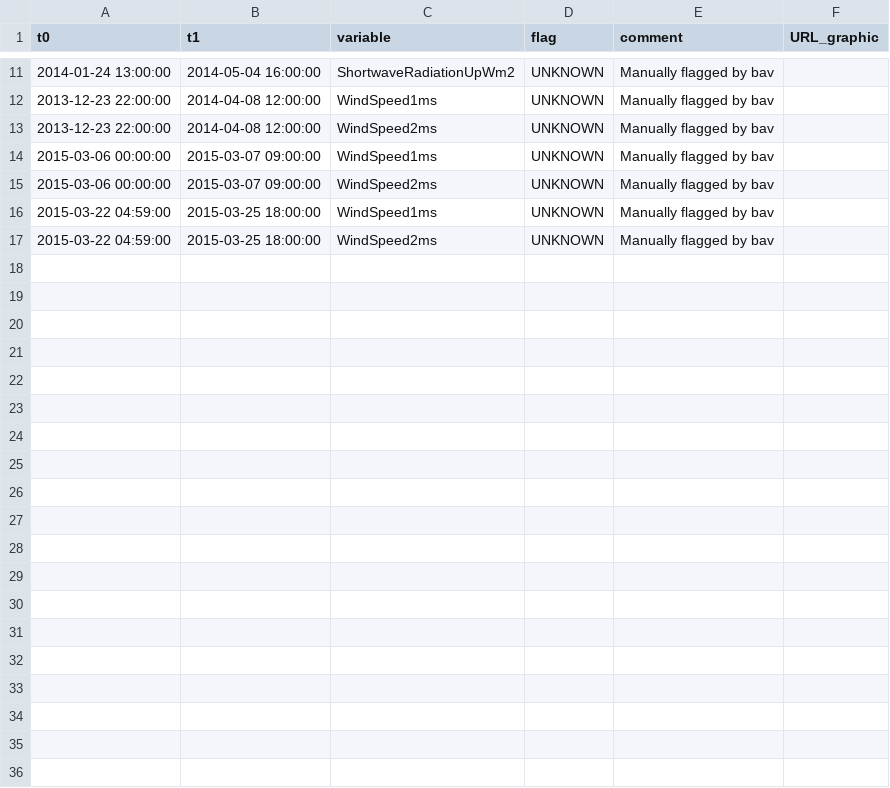
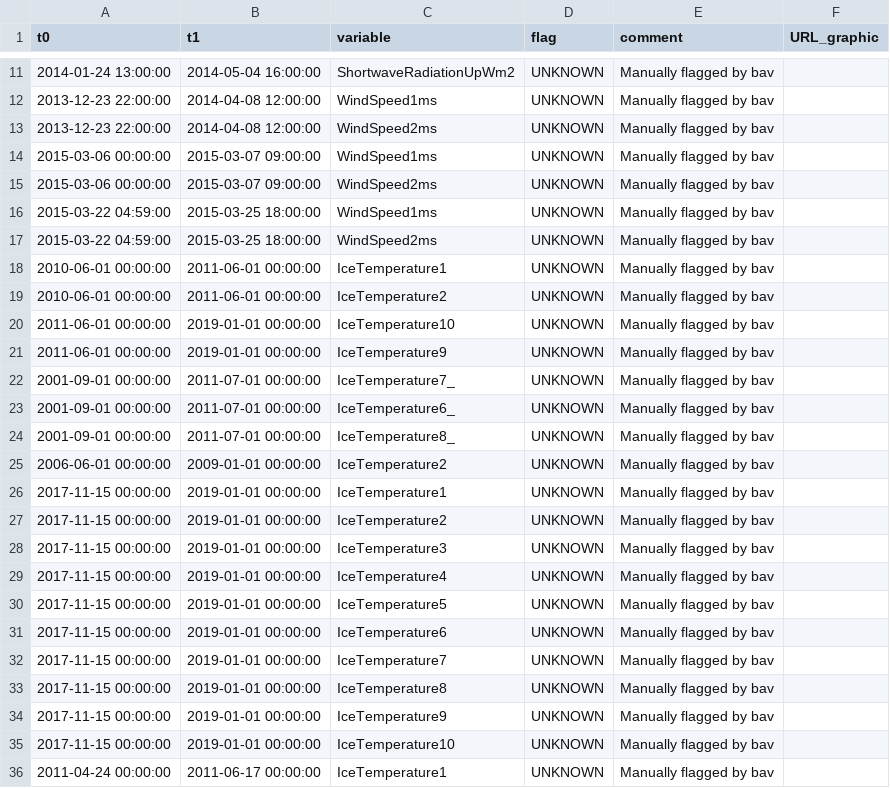
Before and after one commit to GEUS-Glaciology-and-Climate/pypromice, a CSV file: flags/NASA-E.csv, drawn as a sheet; only a part is shown, gaps mark what is left out; the diff covers the shown part only.

```diff
--- a/flags/NASA-E.csv
+++ b/flags/NASA-E.csv
@@ -17 +17,20 @@ t0,t1,variable,flag,comment,URL_graphic
 2015-03-22 04:59:00,2015-03-25 18:00:00,WindSpeed2ms,UNKNOWN,Manually flagged by bav,
+2010-06-01 00:00:00,2011-06-01 00:00:00,IceTemperature1,UNKNOWN,Manually flagged by bav,
+2010-06-01 00:00:00,2011-06-01 00:00:00,IceTemperature2,UNKNOWN,Manually flagged by bav,
+2011-06-01 00:00:00,2019-01-01 00:00:00,IceTemperature10,UNKNOWN,Manually flagged by bav,
+2011-06-01 00:00:00,2019-01-01 00:00:00,IceTemperature9,UNKNOWN,Manually flagged by bav,
+2001-09-01 00:00:00,2011-07-01 00:00:00,IceTemperature7_,UNKNOWN,Manually flagged by bav,
+2001-09-01 00:00:00,2011-07-01 00:00:00,IceTemperature6_,UNKNOWN,Manually flagged by bav,
+2001-09-01 00:00:00,2011-07-01 00:00:00,IceTemperature8_,UNKNOWN,Manually flagged by bav,
+2006-06-01 00:00:00,2009-01-01 00:00:00,IceTemperature2,UNKNOWN,Manually flagged by bav,
+2017-11-15 00:00:00,2019-01-01 00:00:00,IceTemperature1,UNKNOWN,Manually flagged by bav,
+2017-11-15 00:00:00,2019-01-01 00:00:00,IceTemperature2,UNKNOWN,Manually flagged by bav,
+2017-11-15 00:00:00,2019-01-01 00:00:00,IceTemperature3,UNKNOWN,Manually flagged by bav,
+2017-11-15 00:00:00,2019-01-01 00:00:00,IceTemperature4,UNKNOWN,Manually flagged by bav,
+2017-11-15 00:00:00,2019-01-01 00:00:00,IceTemperature5,UNKNOWN,Manually flagged by bav,
+2017-11-15 00:00:00,2019-01-01 00:00:00,IceTemperature6,UNKNOWN,Manually flagged by bav,
+2017-11-15 00:00:00,2019-01-01 00:00:00,IceTemperature7,UNKNOWN,Manually flagged by bav,
+2017-11-15 00:00:00,2019-01-01 00:00:00,IceTemperature8,UNKNOWN,Manually flagged by bav,
+2017-11-15 00:00:00,2019-01-01 00:00:00,IceTemperature9,UNKNOWN,Manually flagged by bav,
+2017-11-15 00:00:00,2019-01-01 00:00:00,IceTemperature10,UNKNOWN,Manually flagged by bav,
+2011-04-24 00:00:00,2011-06-17 00:00:00,IceTemperature1,UNKNOWN,Manually flagged by bav,
```
Also changed, not shown: 9 added rows elsewhere in this file, flags/CP1.csv, flags/DYE-2.csv, 6 other files.
